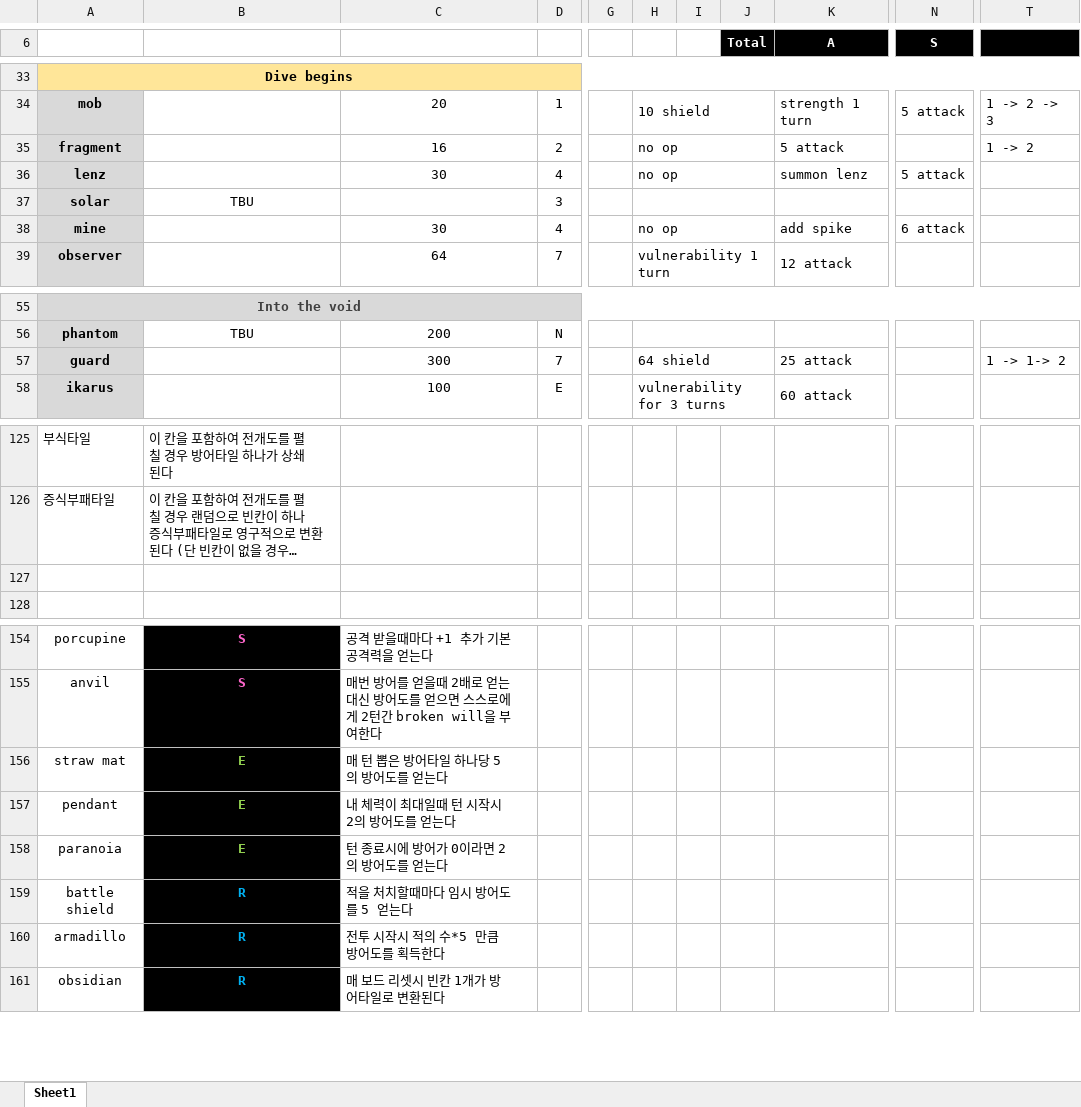
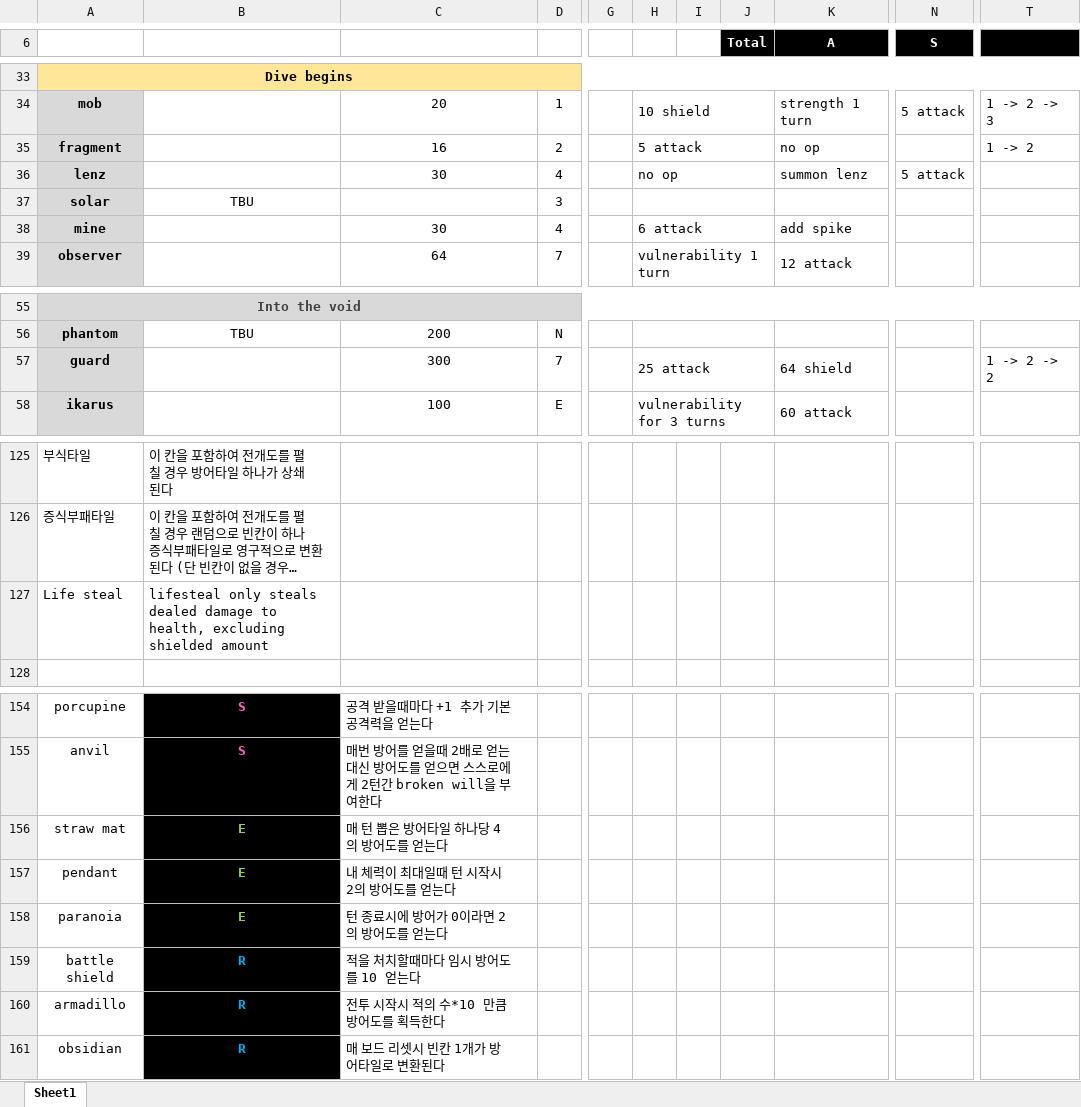
Before and after one commit to blueSparrow2000/DiceGame, an Excel workbook: Data.xlsx, sheet Sheet1, drawn as a sheet; only a part is shown, gaps mark what is left out; long unchanged cells end in …; values as stored, in another font and other column widths than the file's, no borders; the diff names each change by its address in the sheet, - before the commit and + after, or states it on an @@ line.

Commit message:
lifesteal bug fix / relic balancing

```diff
--- a/Data.xlsx (sheet Sheet1)
+++ b/Data.xlsx (sheet Sheet1)
-H35: no op
+H35: 5 attack
-K35 (A): 5 attack
+K35 (A): no op
-H38: no op
+H38: 6 attack
-N38 (S): 6 attack
+N38 (S): (empty)
-H57: 64 shield
+H57: 25 attack
-K57 (A): 25 attack
+K57 (A): 64 shield
-T57: 1 -> 1-> 2
+T57: 1 -> 2 -> 2
-A127: (empty)
+A127: Life steal
-B127: (empty)
+B127: lifesteal only steals dealed damage to health, excluding shielded amount
-C156: 매 턴 뽑은 방어타일 하나당 5의 방어도를 얻는다
+C156: 매 턴 뽑은 방어타일 하나당 4의 방어도를 얻는다
-C159: 적을 처치할때마다 임시 방어도를 5 얻는다
+C159: 적을 처치할때마다 임시 방어도를 10 얻는다
-C160: 전투 시작시 적의 수*5 만큼 방어도를 획득한다
+C160: 전투 시작시 적의 수*10 만큼 방어도를 획득한다
```
Also changed, not shown: 3 other files.
